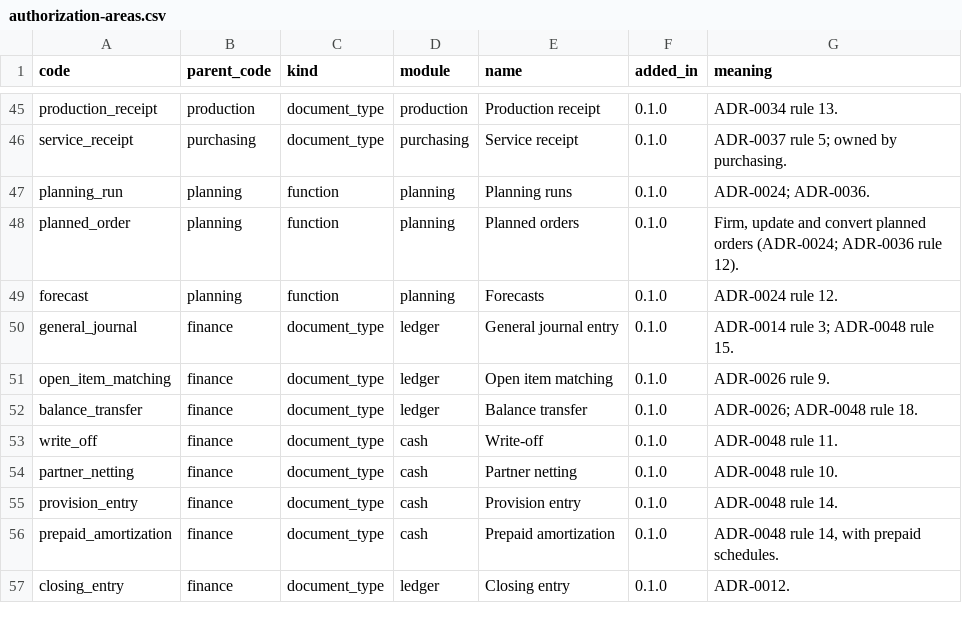
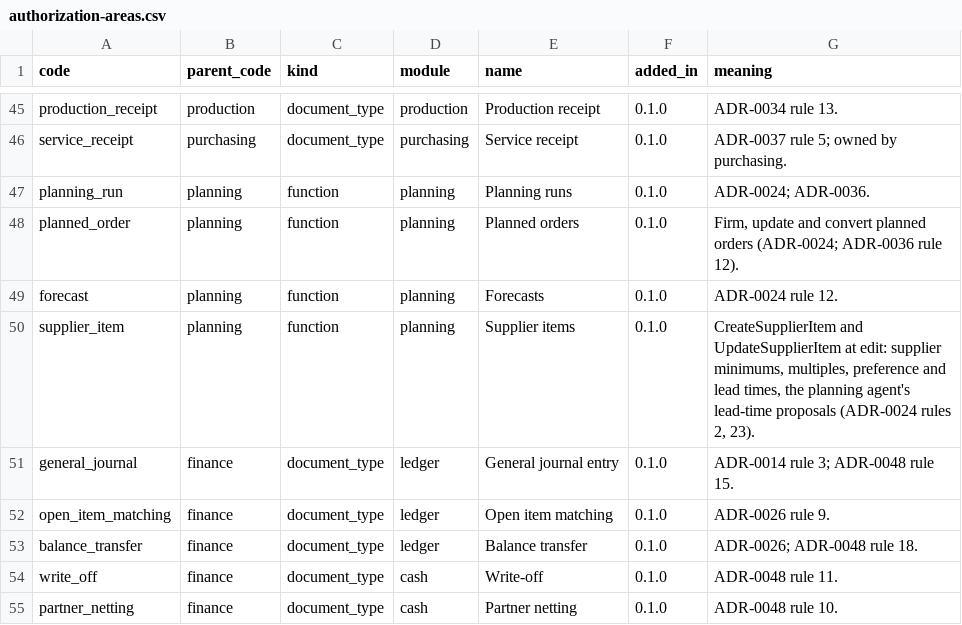
Before and after one commit to AnGaudium/ERPMe, a CSV file: docs/catalogs/authorization-areas.csv, drawn as a sheet; only a part is shown, gaps mark what is left out; the shorter side is filled out with more unchanged rows; the diff names each change by its address in the sheet, - before the commit and + after, or states it on an @@ line.

```diff
--- a/docs/catalogs/authorization-areas.csv
+++ b/docs/catalogs/authorization-areas.csv
+row 50: supplier_item | planning | function | planning | Supplier items | 0.1.0 | CreateSupplierItem and UpdateSupplierItem at edit: supplier minimums, multiples, preference and lead times, the planning agent's lead-time proposals (ADR-0024 rules 2, 23).
```
Also changed, not shown: docs/catalogs/role-template-levels.csv, 18 other files.
